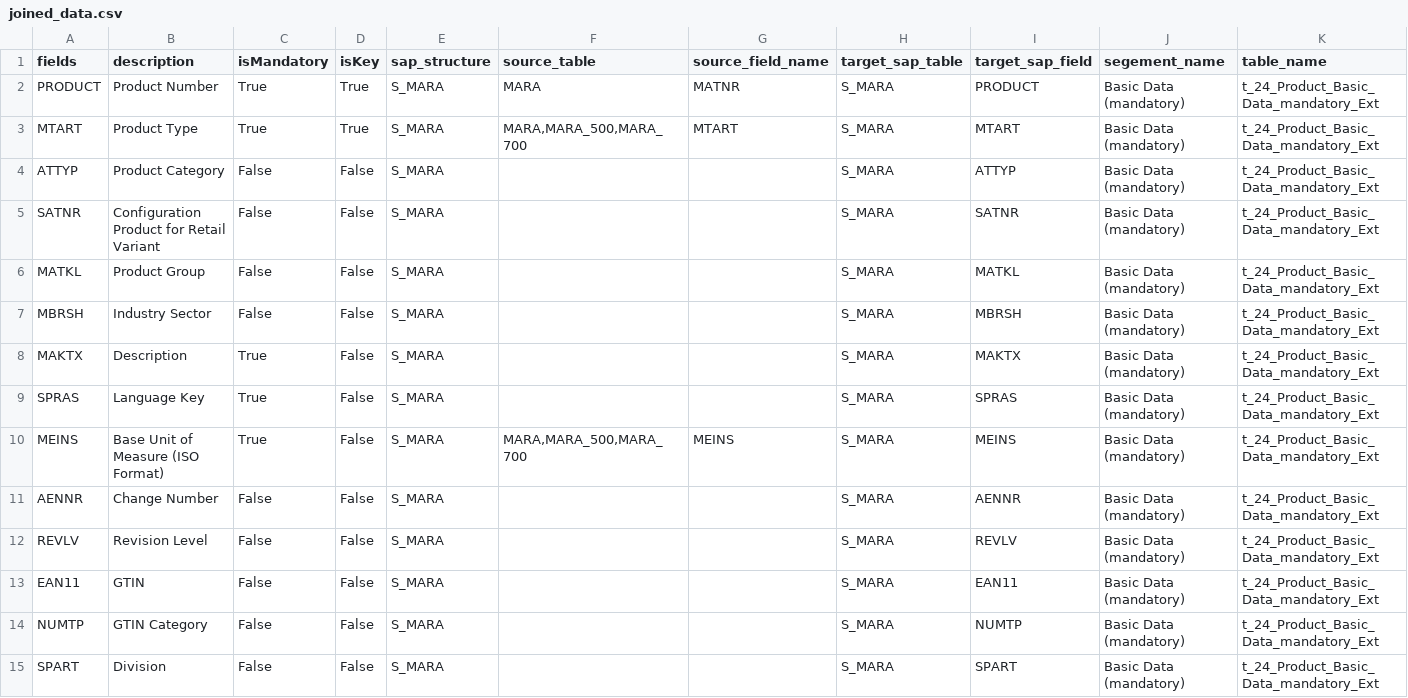
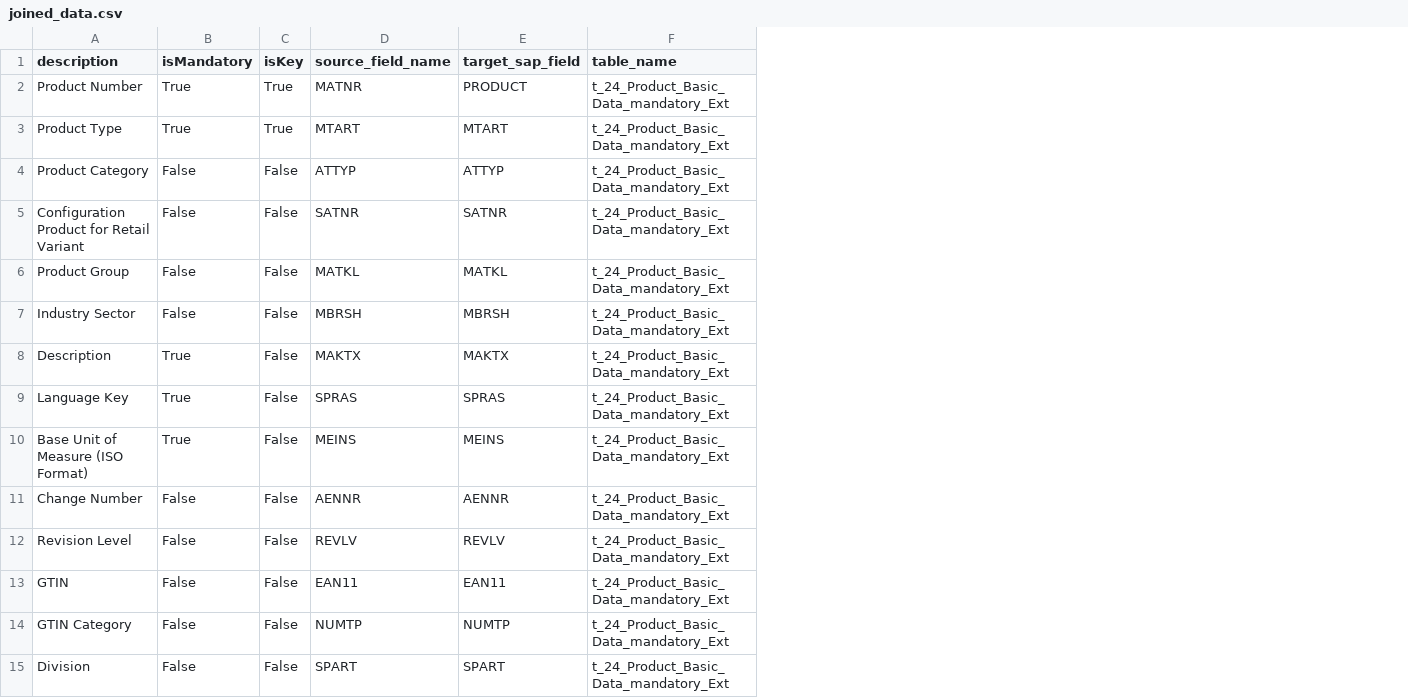
Before and after one commit to Ashwin3290/SAP-Table-migration, a CSV file: joined_data.csv, drawn as a sheet; only a part is shown; removed rows and columns are numbered as before the commit, all else as after; the diff covers the shown part only; the diff names each change by its address in the sheet, - before the commit and + after, or states it on an @@ line.

Commit message:
refactor: update response structure and improve query handling for clarity and accuracy

```diff
--- a/joined_data.csv
+++ b/joined_data.csv
-column A (fields), rows 2-15: PRODUCT | MTART | ATTYP | SATNR | MATKL | MBRSH | MAKTX | SPRAS | MEINS | AENNR | REVLV | EAN11 | NUMTP | SPART
-column E (sap_structure), rows 2-15: all S_MARA
-column F (source_table), rows 2-10: MARA | MARA,MARA_500,MARA_700 |  |  |  |  |  |  | MARA,MARA_500,MARA_700
-column H (target_sap_table), rows 2-15: all S_MARA
-column J (segement_name), rows 2-15: all Basic Data (mandatory)
-D4 (source_field_name): (empty)
+D4 (source_field_name): ATTYP
-D5 (source_field_name): (empty)
+D5 (source_field_name): SATNR
-D6 (source_field_name): (empty)
+D6 (source_field_name): MATKL
-D7 (source_field_name): (empty)
+D7 (source_field_name): MBRSH
-D8 (source_field_name): (empty)
+D8 (source_field_name): MAKTX
-D9 (source_field_name): (empty)
+D9 (source_field_name): SPRAS
-D11 (source_field_name): (empty)
+D11 (source_field_name): AENNR
-D12 (source_field_name): (empty)
+D12 (source_field_name): REVLV
-D13 (source_field_name): (empty)
+D13 (source_field_name): EAN11
-D14 (source_field_name): (empty)
+D14 (source_field_name): NUMTP
-D15 (source_field_name): (empty)
+D15 (source_field_name): SPART
```
Also changed, not shown: 122 edited cells elsewhere in this file, 2 other files.
